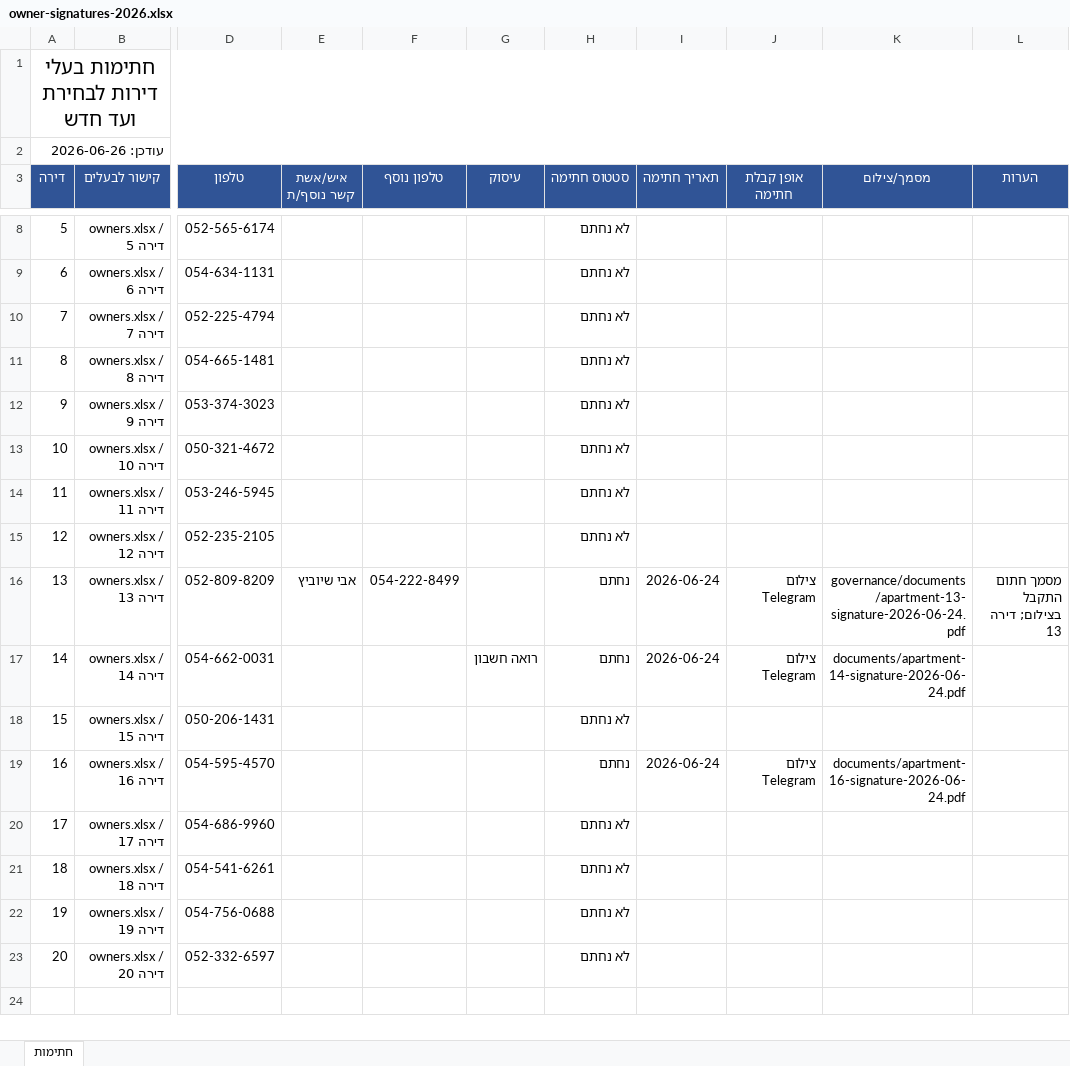
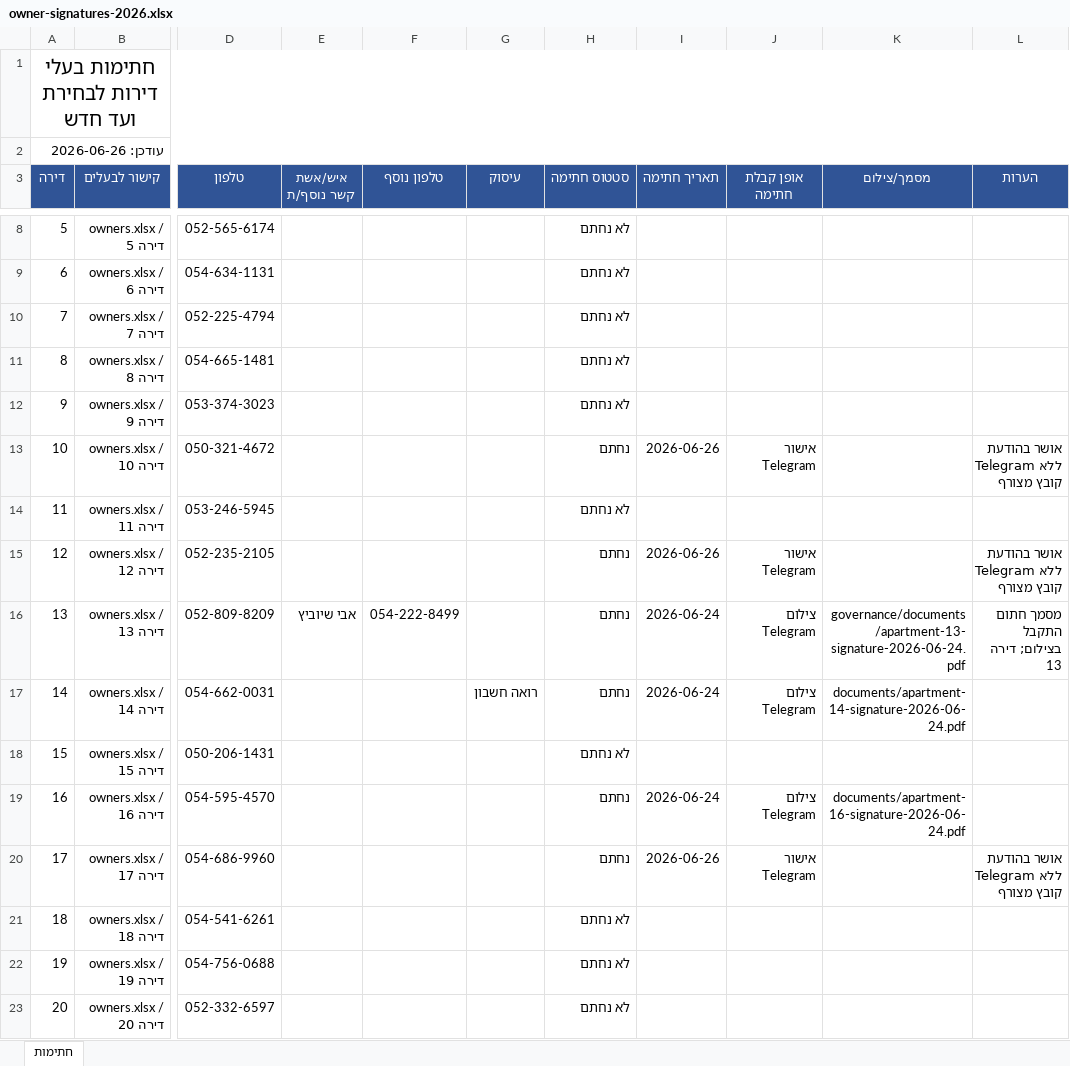
Before and after one commit to zalexo/vaad-bait, an Excel workbook: governance/owner-signatures-2026.xlsx, sheet חתימות, drawn as a sheet; only a part is shown, gaps mark what is left out; values as stored, in another font and other column widths than the file's, no borders; the diff names each change by its address in the sheet, - before the commit and + after, or states it on an @@ line.

Commit message:
Update::Governance::Signatures

```diff
--- a/governance/owner-signatures-2026.xlsx (sheet חתימות)
+++ b/governance/owner-signatures-2026.xlsx (sheet חתימות)
-H13 (סטטוס חתימה): לא נחתם
+H13 (סטטוס חתימה): נחתם
-I13 (תאריך חתימה): (empty)
+I13 (תאריך חתימה): 2026-06-26
-J13 (אופן קבלת חתימה): (empty)
+J13 (אופן קבלת חתימה): אישור Telegram
-L13 (הערות): (empty)
+L13 (הערות): אושר בהודעת Telegram ללא קובץ מצורף
-H15 (סטטוס חתימה): לא נחתם
+H15 (סטטוס חתימה): נחתם
-I15 (תאריך חתימה): (empty)
+I15 (תאריך חתימה): 2026-06-26
-J15 (אופן קבלת חתימה): (empty)
+J15 (אופן קבלת חתימה): אישור Telegram
-L15 (הערות): (empty)
+L15 (הערות): אושר בהודעת Telegram ללא קובץ מצורף
-H20 (סטטוס חתימה): לא נחתם
+H20 (סטטוס חתימה): נחתם
-I20 (תאריך חתימה): (empty)
+I20 (תאריך חתימה): 2026-06-26
-J20 (אופן קבלת חתימה): (empty)
+J20 (אופן קבלת חתימה): אישור Telegram
-L20 (הערות): (empty)
+L20 (הערות): אושר בהודעת Telegram ללא קובץ מצורף
```
